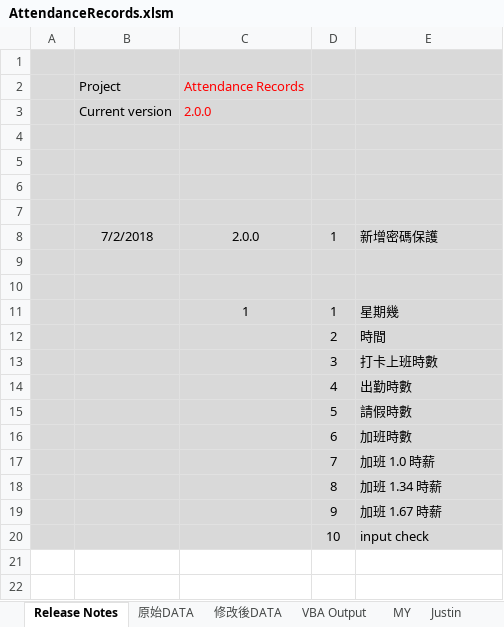
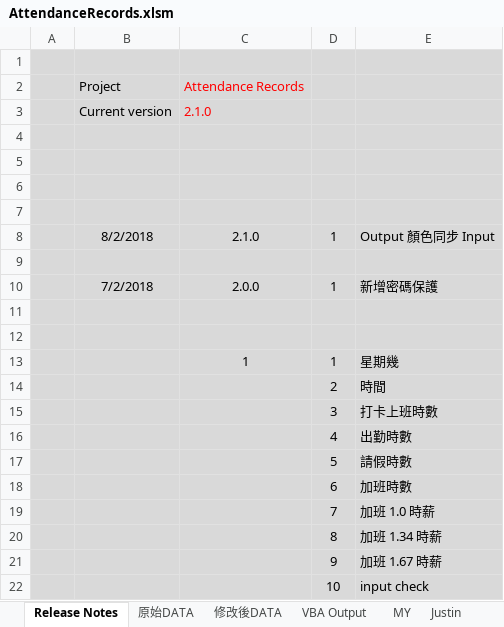
Before and after one commit to skyran1278/VbaProject, an Excel workbook: 20180511_AttendanceRecords/AttendanceRecords.xlsm, sheet Release Notes, drawn as a sheet; values as stored, in another font and other column widths than the file's, no borders; charts and pictures not drawn; the diff names each change by its address in the sheet, - before the commit and + after, or states it on an @@ line.

```diff
--- a/20180511_AttendanceRecords/AttendanceRecords.xlsm (sheet Release Notes)
+++ b/20180511_AttendanceRecords/AttendanceRecords.xlsm (sheet Release Notes)
-C3: 2.0.0
+C3: 2.1.0
+row 7: (empty)
+row 8:  | 8/2/2018 | 2.1.0 | 1 | Output 顏色同步 Input
```
Also changed, not shown: sheet VBA Output, charts or pictures, 3 other files.
